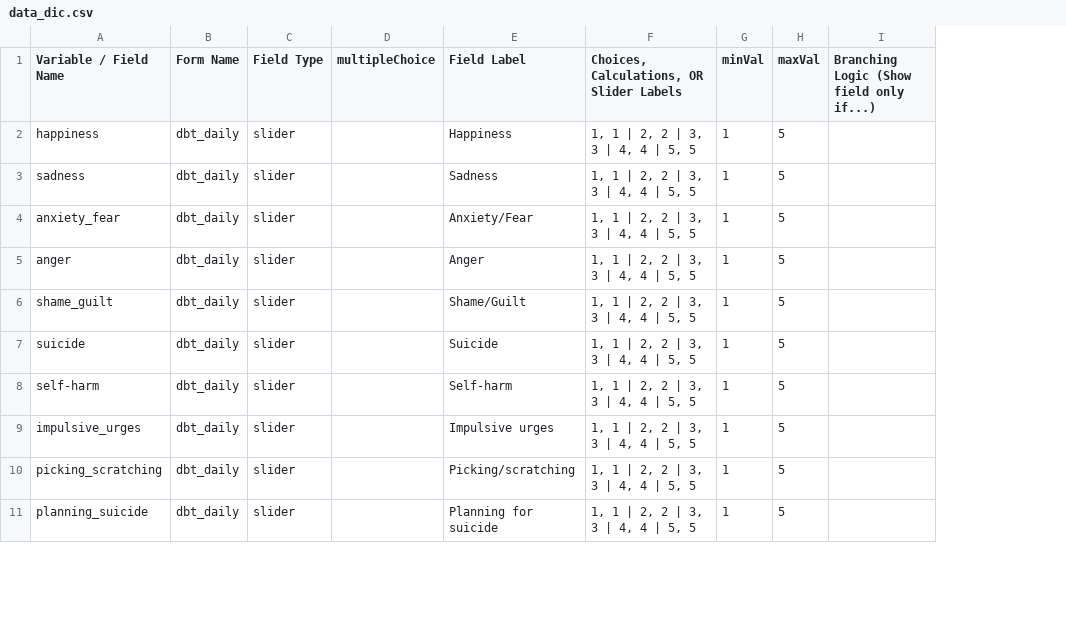
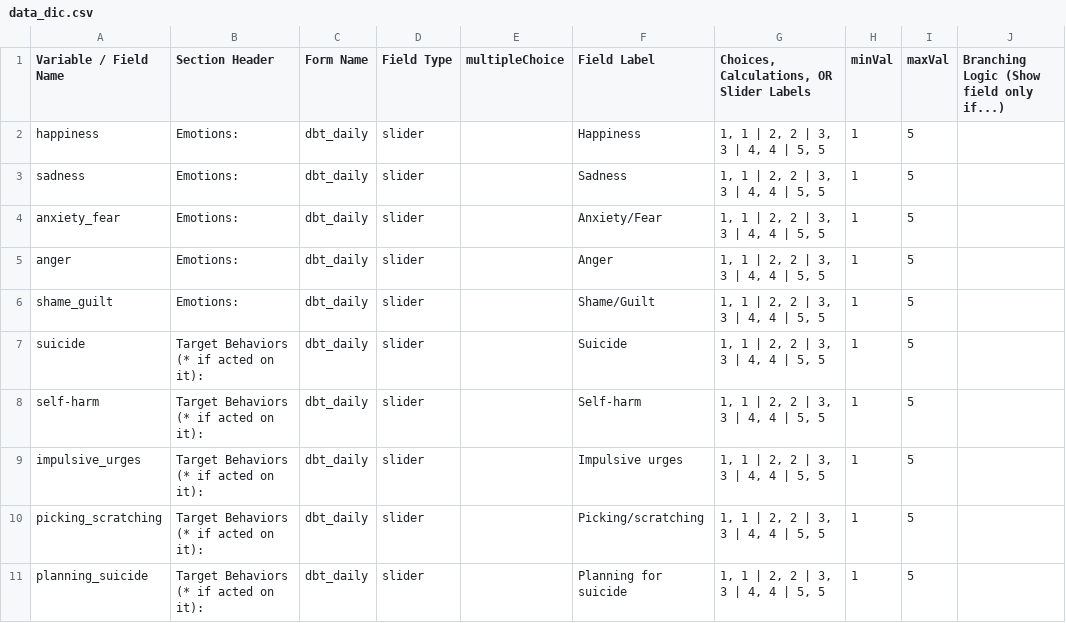
Before and after one commit to aerhufker/DBT_diary_card, a CSV file: data_dic.csv, drawn as a sheet; only a part is shown; the diff names each change by its address in the sheet, - before the commit and + after, or states it on an @@ line.

```diff
--- a/data_dic.csv
+++ b/data_dic.csv
+column B (Section Header), rows 2-11: Emotions: | Emotions: | Emotions: | Emotions: | Emotions: | Target Behaviors (* if acted on it): | Target Behaviors (* if acted on it): | Target Behaviors (* if acted on it): | Target Behaviors (* if acted on it): | Target Behaviors (* if acted on it):
```
Also changed, not shown: 11 other files.
